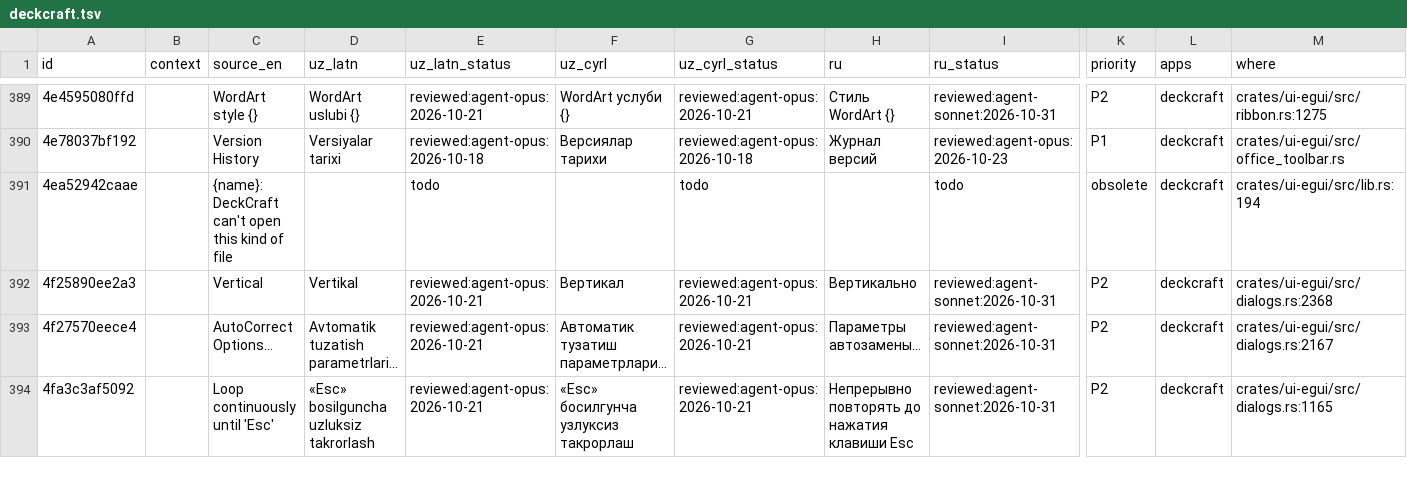
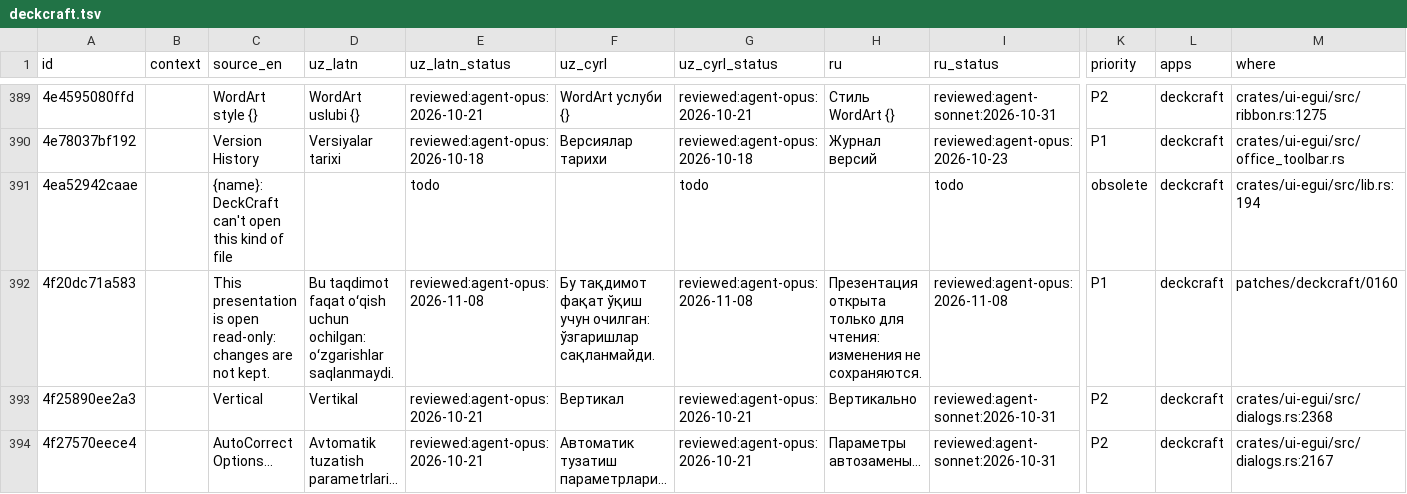
Before and after one commit to bakhodirovxz/Office, a TSV file: i18n/deckcraft.tsv, drawn as a sheet; only a part is shown, gaps mark what is left out; the shorter side is filled out with more unchanged rows; rows hold the shown columns only; the diff names each change by its address in the sheet, - before the commit and + after, or states it on an @@ line.

Commit message:
i18n: the R6 host bridges' messages (Sheets and Slides read-only, not available in this session), uz-Latn/uz-Cyrl/ru reviewed:agent-opus

```diff
--- a/i18n/deckcraft.tsv
+++ b/i18n/deckcraft.tsv
+row 392: 4f20dc71a583 |  | This presentation is open read-only: changes are not kept. | Bu taqdimot faqat oʻqish uchun ochilgan: oʻzgarishlar saqlanmaydi. | reviewed:agent-opus:2026-11-08 | Бу тақдимот фақат ўқиш учун очилган: ўзгаришлар сақланмайди. | reviewed:agent-opus:2026-11-08 | Презентация открыта только для чтения: изменения не сохраняются. | reviewed:agent-opus:2026-11-08 | P1 | deckcraft | patches/deckcraft/0160
```
Also changed, not shown: i18n/gridcraft.tsv, i18n/shared.tsv, 1 other file.
